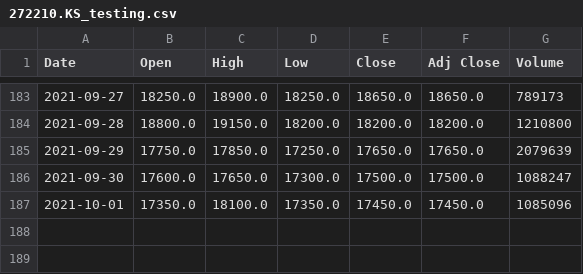
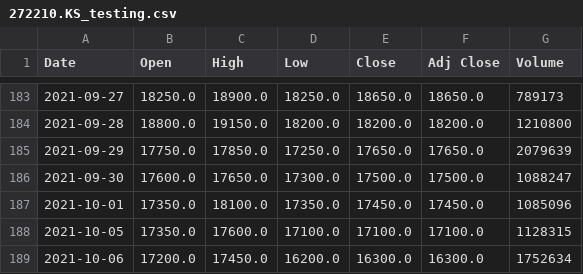
Before and after one commit to jhy156456/colab-ai, a CSV file: cnn/stockdatas/272210.KS_testing.csv, drawn as a sheet; only a part is shown, gaps mark what is left out.

```diff
--- a/cnn/stockdatas/272210.KS_testing.csv
+++ b/cnn/stockdatas/272210.KS_testing.csv
@@ -187 +187,3 @@ Date,Open,High,Low,Close,Adj Close,Volume
 2021-10-01,17350.0,18100.0,17350.0,17450.0,17450.0,1085096
+2021-10-05,17350.0,17600.0,17100.0,17100.0,17100.0,1128315
+2021-10-06,17200.0,17450.0,16200.0,16300.0,16300.0,1752634
```
Also changed, not shown: 15 other files.
